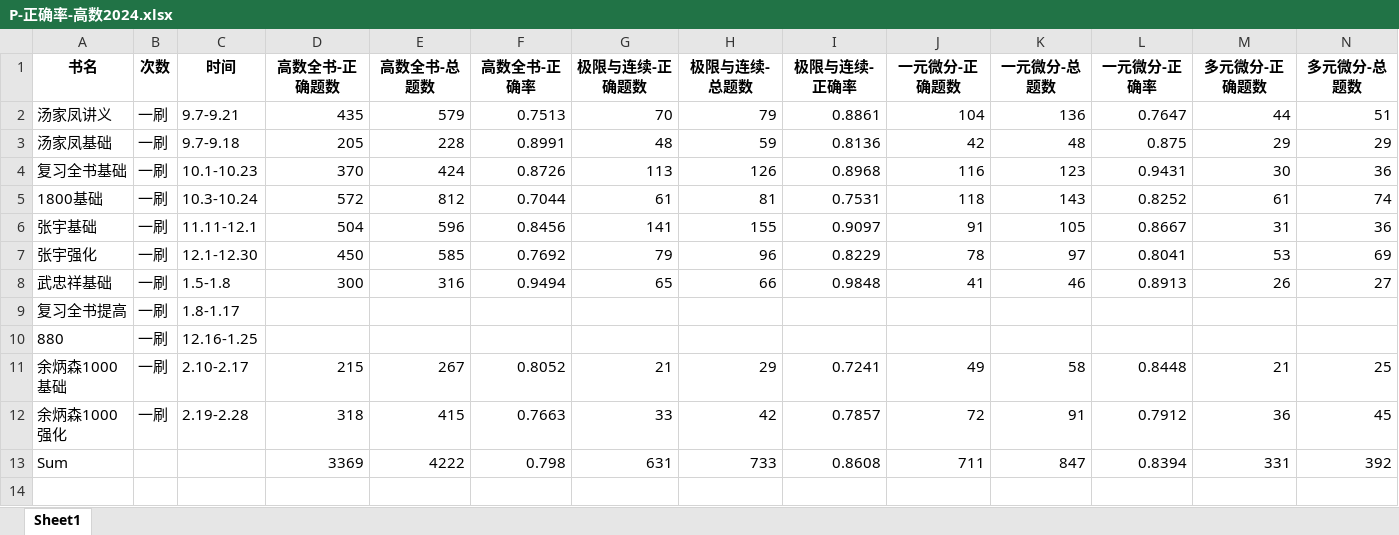
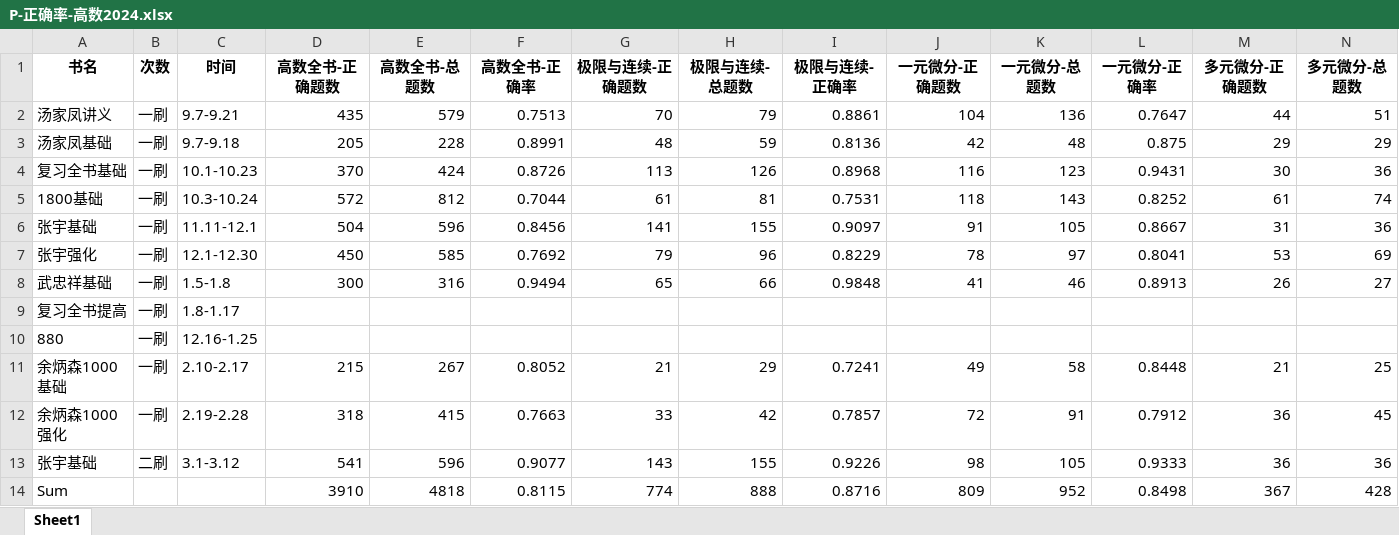
Before and after one commit to virtualxiaoman/kaoyan, an Excel workbook: data/xlsx/P-正确率-高数2024.xlsx, sheet Sheet1, drawn as a sheet; only a part is shown; values as stored, in another font and other column widths than the file's, no borders; removed rows and columns are numbered as before the commit, all else as after; rows hold the shown columns only; the diff names each change by its address in the sheet, - before the commit and + after, or states it on an @@ line.

```diff
--- a/data/xlsx/P-正确率-高数2024.xlsx (sheet Sheet1)
+++ b/data/xlsx/P-正确率-高数2024.xlsx (sheet Sheet1)
-row 13: Sum |  |  | 3369 | 4222 | 0.798 | 631 | 733 | 0.8608 | 711 | 847 | 0.8394 | 331 | 392
+row 13: 张宇基础 | 二刷 | 3.1-3.12 | 541 | 596 | 0.9077 | 143 | 155 | 0.9226 | 98 | 105 | 0.9333 | 36 | 36
+row 14: Sum |  |  | 3910 | 4818 | 0.8115 | 774 | 888 | 0.8716 | 809 | 952 | 0.8498 | 367 | 428
```
Also changed, not shown: data/xlsx/P-正确率-概率论2024.xlsx, data/xlsx/P-正确率-线代2024.xlsx, 20 other files.
